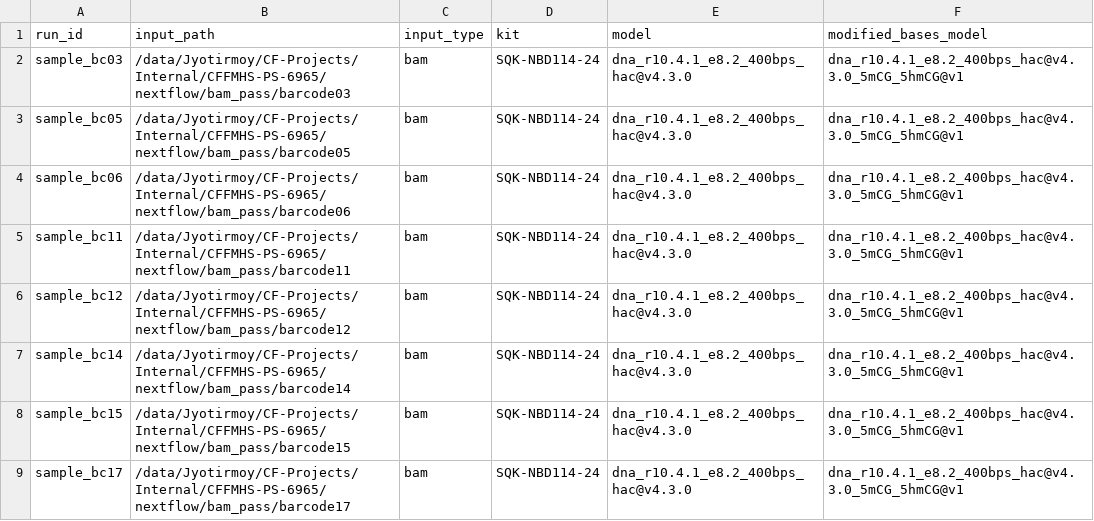
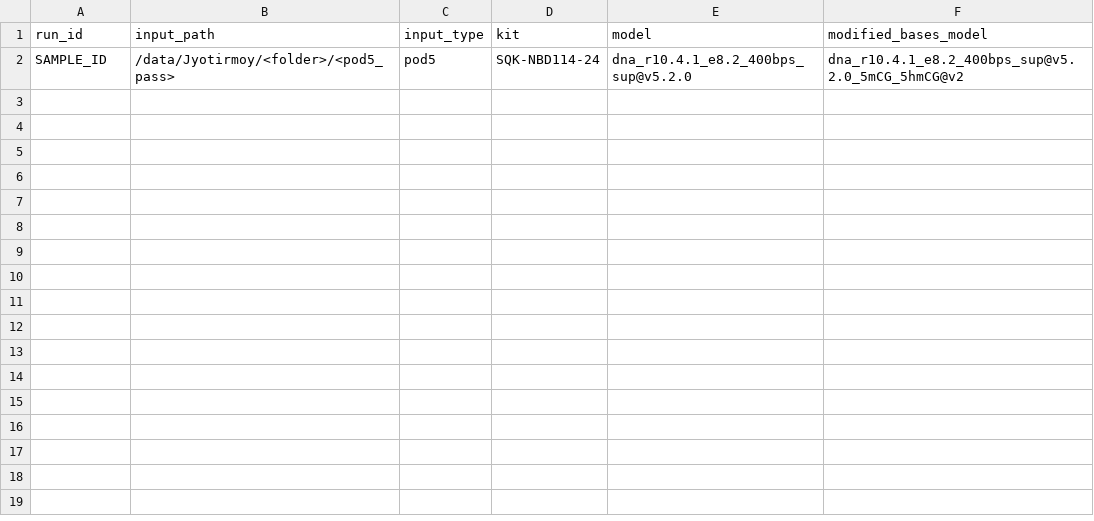
Before and after one commit to JD2112/longvarmeth, a CSV file: samplesheet.csv, drawn as a sheet.

Commit message:
Dev (#3)
* ci: add python unit tests and dual-platform nextflow stub test matrix

* fix(assets): whitelist and track dashboard-template.html in git

* fix(dsl2): position include declarations before script statements in main.nf

* fix(dsl2): move logo string and log statement inside workflow block

* fix(dsl2): move workflow.onComplete inside workflow block

* fix(visualization): align module call arguments and add process stubs

* fix(ci): complete stub definitions and channel wiring for ont and pacbio test profiles

* feat: add mosdepth coverage, QC, enable snfeff for humna, symlink jbrowse, and add skip_jbrowse

* fix(ci): add stub block to mosdepth module for dry-run tests

* fix(pipeline): resolve governance commitId, samtools container, and methylation dashboard channel types

* (fix): meta updated

```diff
--- a/samplesheet.csv
+++ b/samplesheet.csv
@@ -1,9 +1,2 @@
 run_id,input_path,input_type,kit,model,modified_bases_model
-sample_bc03,/data/Jyotirmoy/CF-Projects/Internal/CFFMHS-PS-6965/nextflow/bam_pass/barcode03,bam,SQK-NBD114-24,dna_r10.4.1_e8.2_400bps_hac@v4.3.0,dna_r10.4.1_e8.2_400bps_hac@v4.3.0_5mCG_5hmCG@v1
-sample_bc05,/data/Jyotirmoy/CF-Projects/Internal/CFFMHS-PS-6965/nextflow/bam_pass/barcode05,bam,SQK-NBD114-24,dna_r10.4.1_e8.2_400bps_hac@v4.3.0,dna_r10.4.1_e8.2_400bps_hac@v4.3.0_5mCG_5hmCG@v1
-sample_bc06,/data/Jyotirmoy/CF-Projects/Internal/CFFMHS-PS-6965/nextflow/bam_pass/barcode06,bam,SQK-NBD114-24,dna_r10.4.1_e8.2_400bps_hac@v4.3.0,dna_r10.4.1_e8.2_400bps_hac@v4.3.0_5mCG_5hmCG@v1
-sample_bc11,/data/Jyotirmoy/CF-Projects/Internal/CFFMHS-PS-6965/nextflow/bam_pass/barcode11,bam,SQK-NBD114-24,dna_r10.4.1_e8.2_400bps_hac@v4.3.0,dna_r10.4.1_e8.2_400bps_hac@v4.3.0_5mCG_5hmCG@v1
-sample_bc12,/data/Jyotirmoy/CF-Projects/Internal/CFFMHS-PS-6965/nextflow/bam_pass/barcode12,bam,SQK-NBD114-24,dna_r10.4.1_e8.2_400bps_hac@v4.3.0,dna_r10.4.1_e8.2_400bps_hac@v4.3.0_5mCG_5hmCG@v1
-sample_bc14,/data/Jyotirmoy/CF-Projects/Internal/CFFMHS-PS-6965/nextflow/bam_pass/barcode14,bam,SQK-NBD114-24,dna_r10.4.1_e8.2_400bps_hac@v4.3.0,dna_r10.4.1_e8.2_400bps_hac@v4.3.0_5mCG_5hmCG@v1
-sample_bc15,/data/Jyotirmoy/CF-Projects/Internal/CFFMHS-PS-6965/nextflow/bam_pass/barcode15,bam,SQK-NBD114-24,dna_r10.4.1_e8.2_400bps_hac@v4.3.0,dna_r10.4.1_e8.2_400bps_hac@v4.3.0_5mCG_5hmCG@v1
-sample_bc17,/data/Jyotirmoy/CF-Projects/Internal/CFFMHS-PS-6965/nextflow/bam_pass/barcode17,bam,SQK-NBD114-24,dna_r10.4.1_e8.2_400bps_hac@v4.3.0,dna_r10.4.1_e8.2_400bps_hac@v4.3.0_5mCG_5hmCG@v1
+SAMPLE_ID,/data/Jyotirmoy/<folder>/<pod5_pass>,pod5,SQK-NBD114-24,dna_r10.4.1_e8.2_400bps_sup@v5.2.0,dna_r10.4.1_e8.2_400bps_sup@v5.2.0_5mCG_5hmCG@v2
```
Also changed, not shown: 42 other files.
